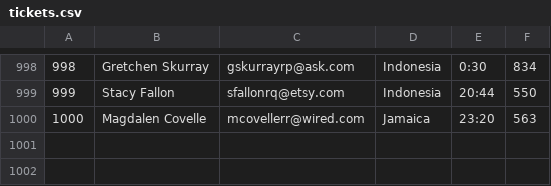
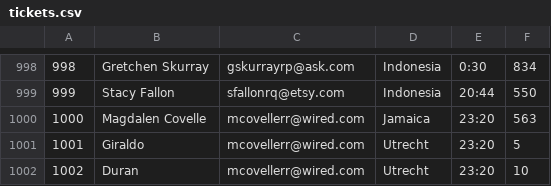
Before and after one commit to Mariugiraldo/parcialGo, a CSV file: tickets.csv, drawn as a sheet; only a part is shown, gaps mark what is left out.

```diff
--- a/tickets.csv
+++ b/tickets.csv
@@ -1000 +1000,3 @@
 1000,Magdalen Covelle,mcovellerr@wired.com,Jamaica,23:20,563
+1001,Giraldo,mcovellerr@wired.com,Utrecht,23:20,5
+1002,Duran,mcovellerr@wired.com,Utrecht,23:20,10
```
Also changed, not shown: 2 other files.
